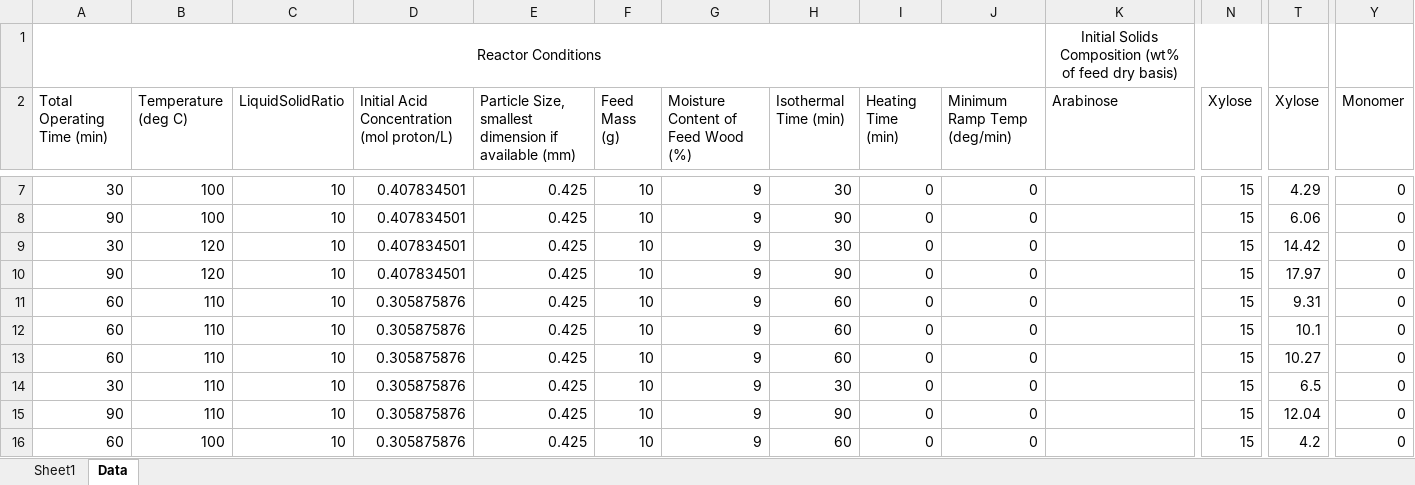
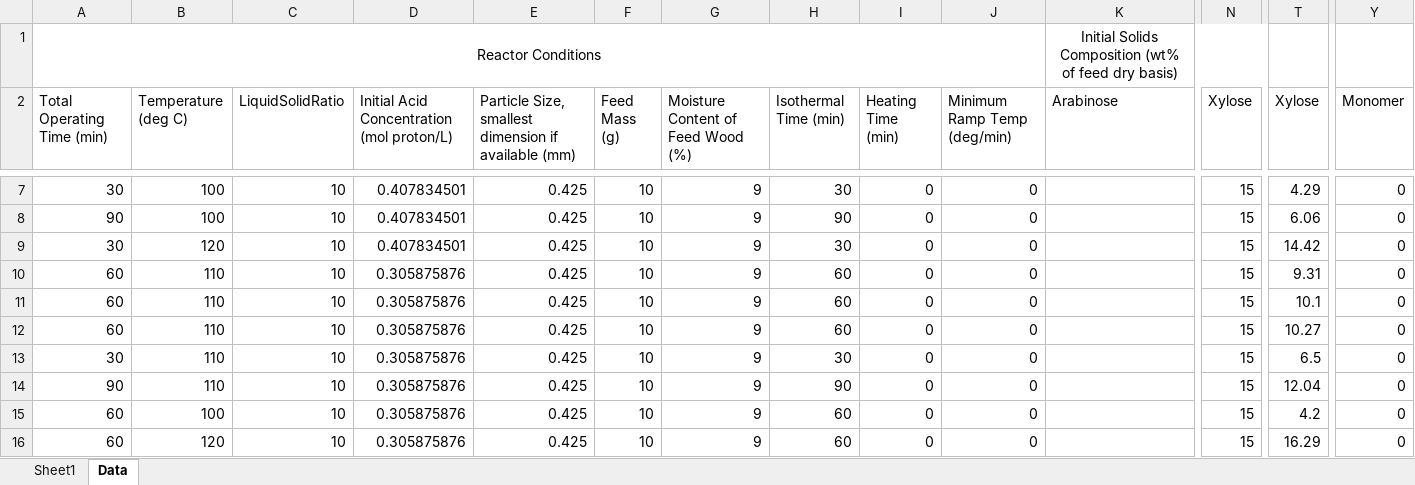
Before and after one commit to edwardwang1/HemicelluloseMachineLearning, an Excel workbook: RawData/optimization_of_acid_hydrolysis_of_olive_tree_pruning_residue_fermentation_with_candida_guilliermondii.xlsx, sheet Data, drawn as a sheet; only a part is shown, gaps mark what is left out; the shorter side is filled out with more unchanged rows; values as stored, in another font and other column widths than the file's, no borders; rows hold the shown columns only; the diff names each change by its address in the sheet, - before the commit and + after, or states it on an @@ line.

```diff
--- a/RawData/optimization_of_acid_hydrolysis_of_olive_tree_pruning_residue_fermentation_with_candida_guilliermondii.xlsx (sheet Data)
+++ b/RawData/optimization_of_acid_hydrolysis_of_olive_tree_pruning_residue_fermentation_with_candida_guilliermondii.xlsx (sheet Data)
-row 10: 90 | 120 | 10 | 0.407834501 | 0.425 | 10 | 9 | 90 | 0 | 0 |  | 15 | 17.97 | 0
```
Also changed, not shown: RawData/pretreatment_of_hardwood_chips_via_autohydrolysis_supported_by_acetic_and_formic_acid.xlsx, 1 other file.
